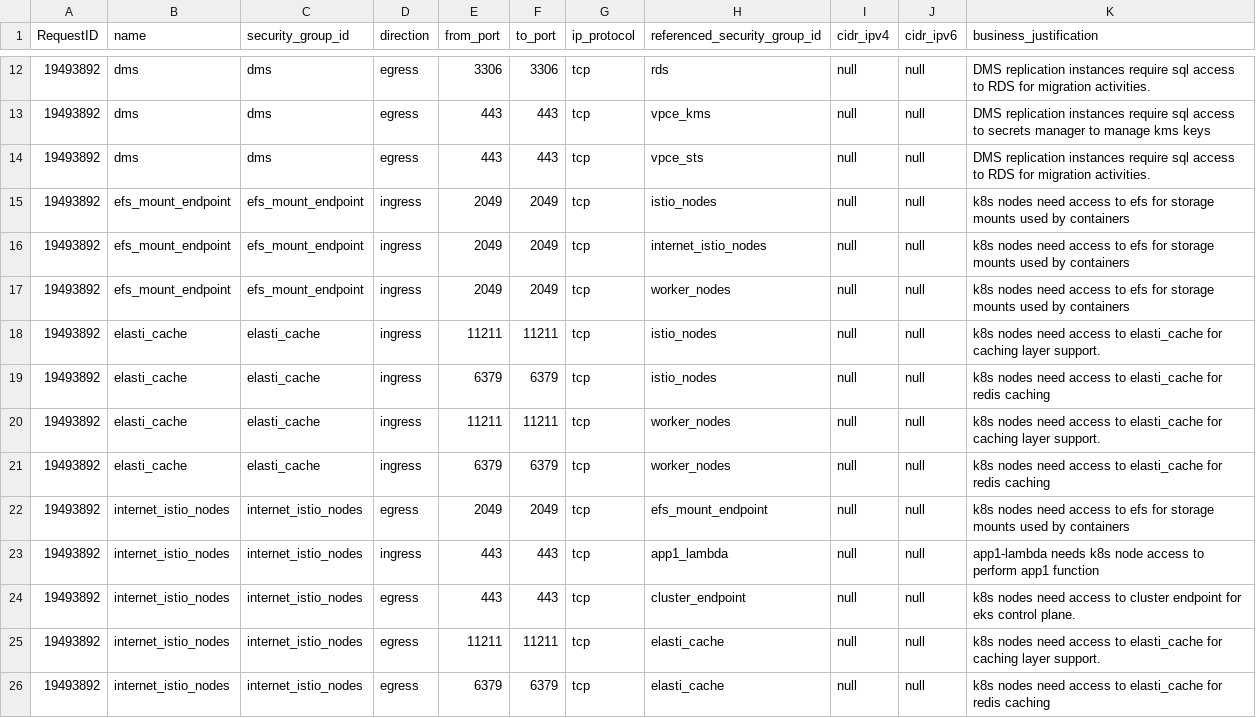
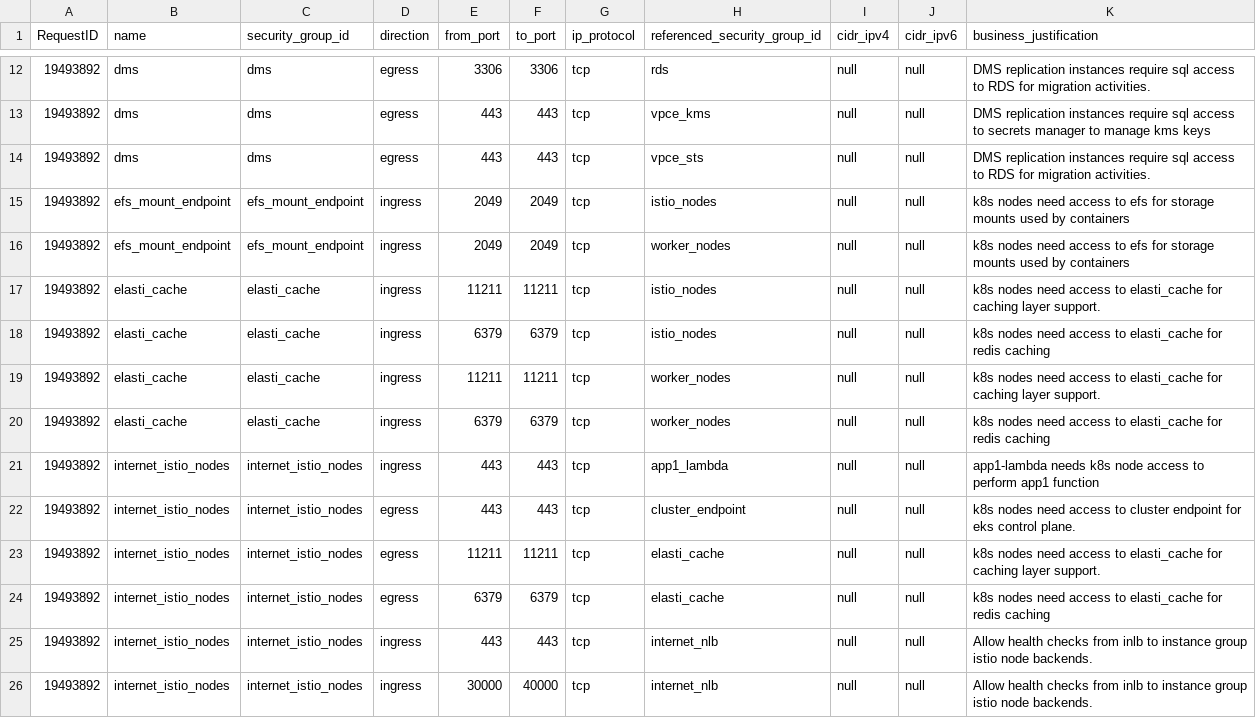
Before and after one commit to drewpypro/terraform-aws-sg-module-template, a CSV file: firewall_rules.csv, drawn as a sheet; only a part is shown, gaps mark what is left out; the shorter side is filled out with more unchanged rows.

```diff
--- a/firewall_rules.csv
+++ b/firewall_rules.csv
@@ -15,3 +15,2 @@ RequestID,name,security_group_id,direction,from_port,to_port,ip_protocol,referen
 19493892,efs_mount_endpoint,efs_mount_endpoint,ingress,2049,2049,tcp,istio_nodes,null,null,k8s nodes need access to efs for storage mounts used by containers
-19493892,efs_mount_endpoint,efs_mount_endpoint,ingress,2049,2049,tcp,internet_istio_nodes,null,null,k8s nodes need access to efs for storage mounts used by containers
 19493892,efs_mount_endpoint,efs_mount_endpoint,ingress,2049,2049,tcp,worker_nodes,null,null,k8s nodes need access to efs for storage mounts used by containers
@@ -21,3 +20,2 @@ RequestID,name,security_group_id,direction,from_port,to_port,ip_protocol,referen
 19493892,elasti_cache,elasti_cache,ingress,6379,6379,tcp,worker_nodes,null,null,k8s nodes need access to elasti_cache for redis caching
-19493892,internet_istio_nodes,internet_istio_nodes,egress,2049,2049,tcp,efs_mount_endpoint,null,null,k8s nodes need access to efs for storage mounts used by containers
 19493892,internet_istio_nodes,internet_istio_nodes,ingress,443,443,tcp,app1_lambda,null,null,app1-lambda needs k8s node access to perform app1 function
```
Also changed, not shown: 4 other files.
